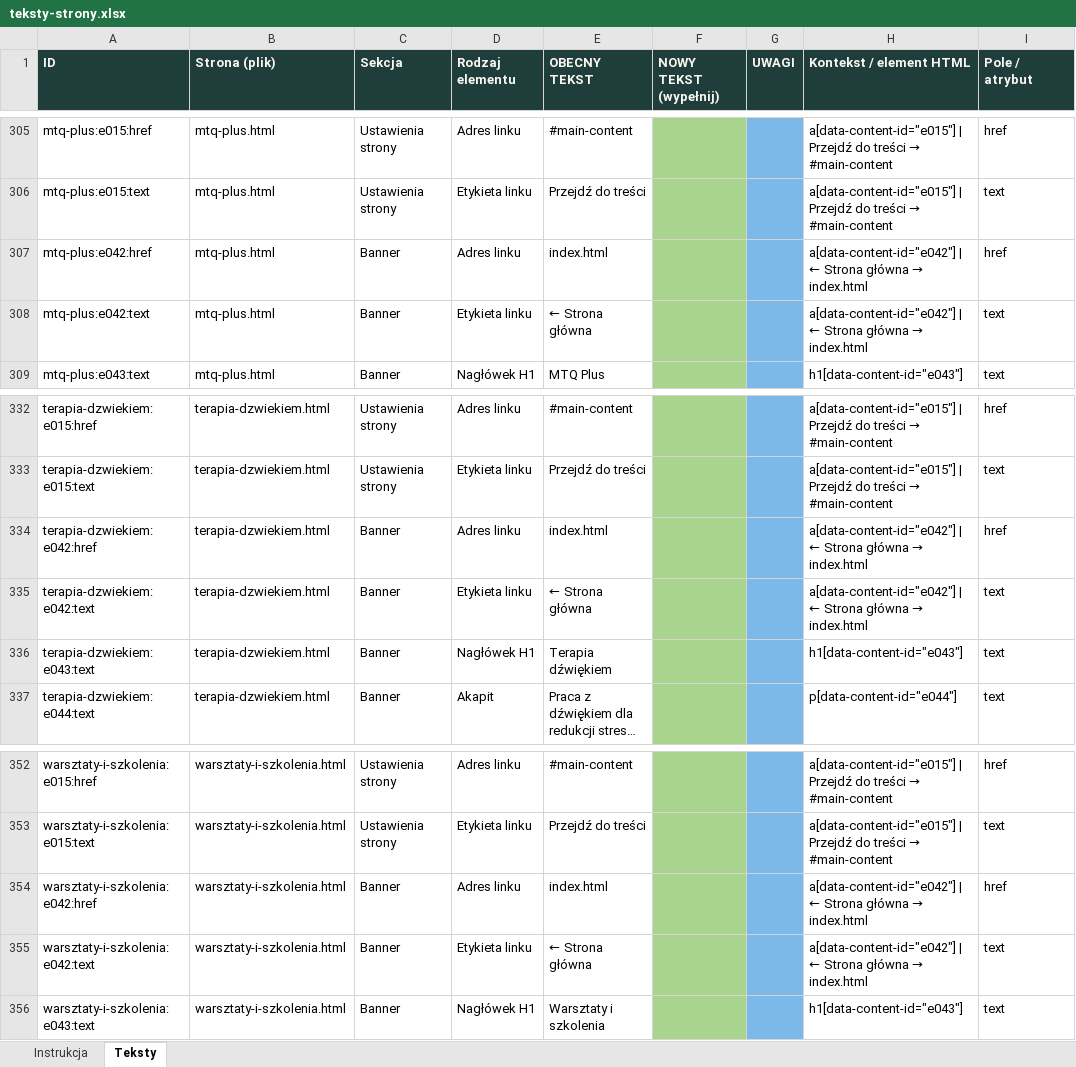
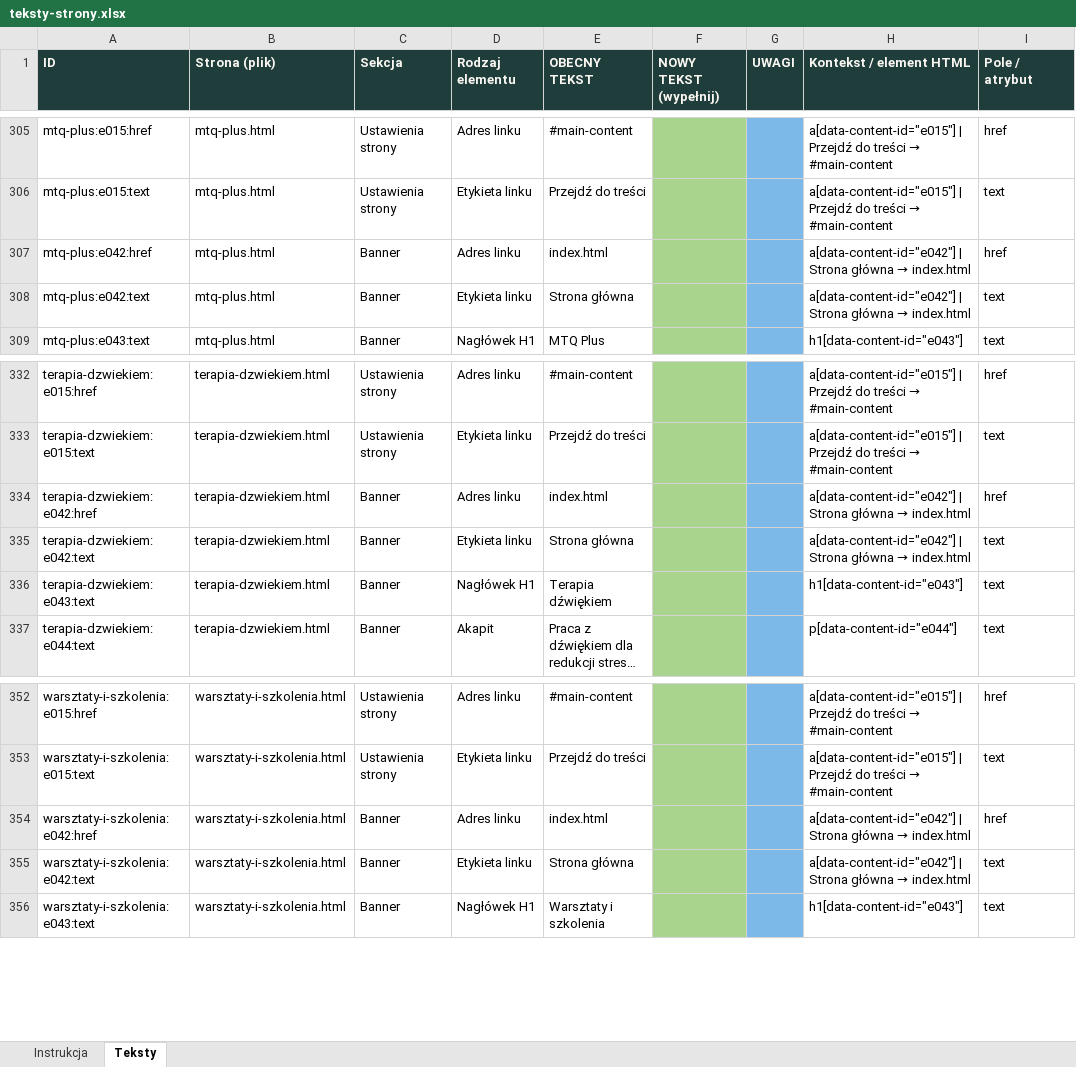
Before and after one commit to Ponurson/Katarzyna_chalas_page, an Excel workbook: teksty-strony.xlsx, sheet Teksty, drawn as a sheet; only a part is shown, gaps mark what is left out; long unchanged cells end in …; values as stored, in another font and other column widths than the file's, no borders; the diff covers the shown part only; the diff names each change by its address in the sheet, - before the commit and + after, or states it on an @@ line.

```diff
--- a/teksty-strony.xlsx (sheet Teksty)
+++ b/teksty-strony.xlsx (sheet Teksty)
-H307:H308 (Kontekst / element HTML): a[data-content-id="e042"] | ← Strona główna…
+H307:H308 (Kontekst / element HTML): a[data-content-id="e042"] | Strona główna…
-E308 (OBECNY TEKST): ← Strona główna
+E308 (OBECNY TEKST): Strona główna
-H334:H335 (Kontekst / element HTML): a[data-content-id="e042"] | ← Strona główna…
+H334:H335 (Kontekst / element HTML): a[data-content-id="e042"] | Strona główna…
-E335 (OBECNY TEKST): ← Strona główna
+E335 (OBECNY TEKST): Strona główna
-H354:H355 (Kontekst / element HTML): a[data-content-id="e042"] | ← Strona główna…
+H354:H355 (Kontekst / element HTML): a[data-content-id="e042"] | Strona główna…
-E355 (OBECNY TEKST): ← Strona główna
+E355 (OBECNY TEKST): Strona główna
```
Also changed, not shown: 15 edited cells elsewhere in this sheet, 11 other files.
